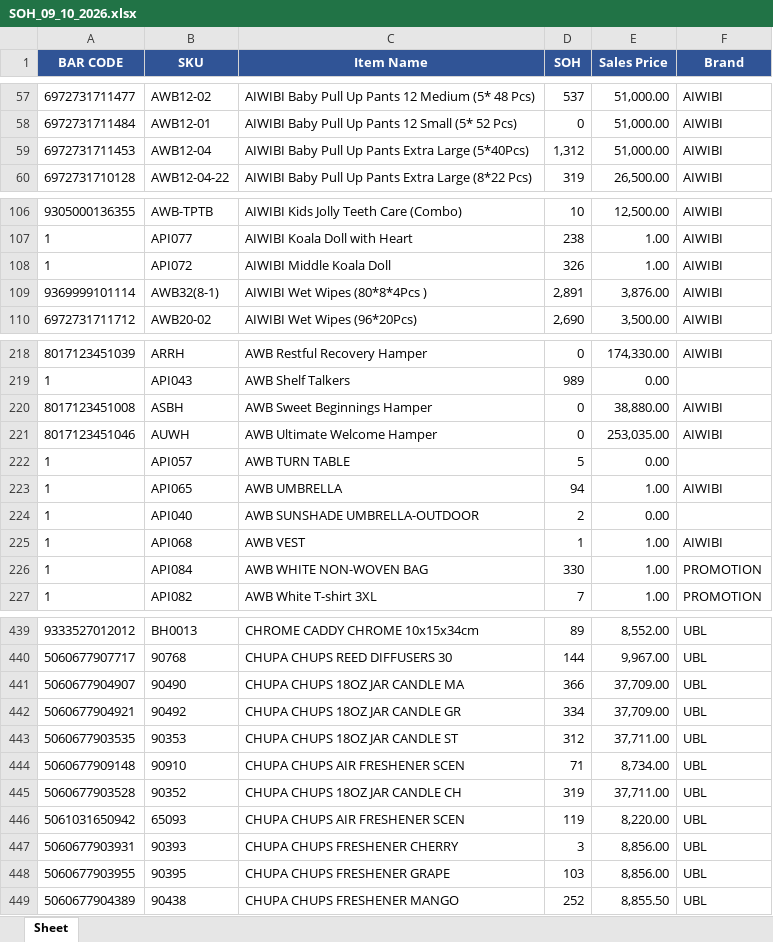
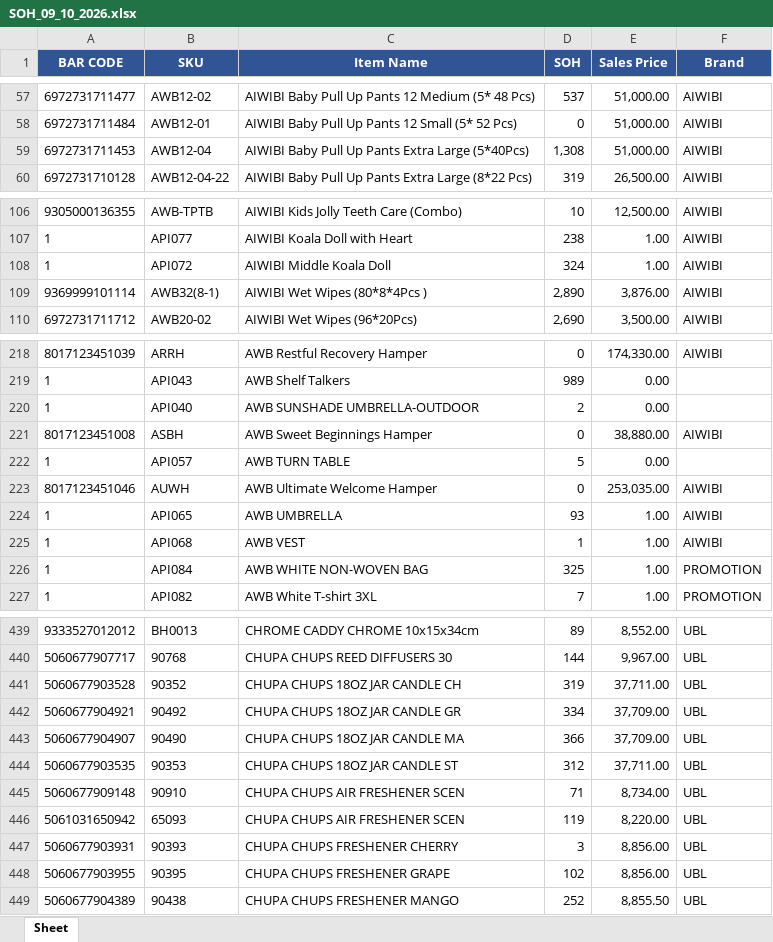
Before and after one commit to KTL4/zoho-automations, an Excel workbook: reports/SOH_09_10_2026.xlsx, sheet Sheet, drawn as a sheet; only a part is shown, gaps mark what is left out; values as stored, in another font and other column widths than the file's, no borders; addresses are those after the commit; the diff covers the shown part only; the diff names each change by its address in the sheet, - before the commit and + after, or states it on an @@ line.

```diff
--- a/reports/SOH_09_10_2026.xlsx (sheet Sheet)
+++ b/reports/SOH_09_10_2026.xlsx (sheet Sheet)
-D59 (SOH): 1,312
+D59 (SOH): 1,308
-D108 (SOH): 326
+D108 (SOH): 324
-D109 (SOH): 2,891
+D109 (SOH): 2,890
@@ row 224 moved to row 220: 1 @@
-D224 (SOH): 94
+D224 (SOH): 93
-D226 (SOH): 330
+D226 (SOH): 325
@@ row 445 moved to row 441: 5060677903528 @@
-D448 (SOH): 103
+D448 (SOH): 102
```
Also changed, not shown: 5 moved rows and 42 edited cells elsewhere in this sheet.
